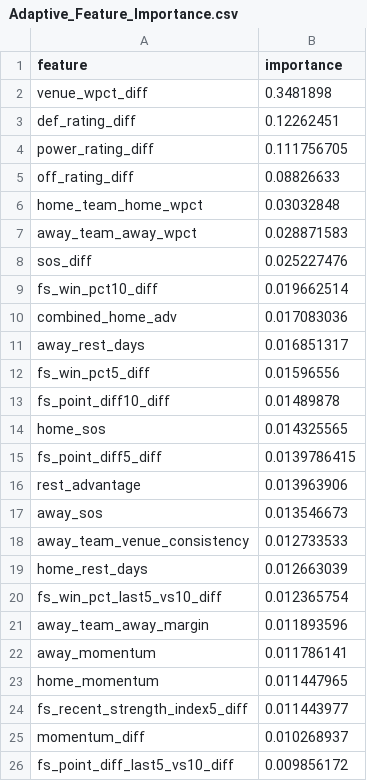
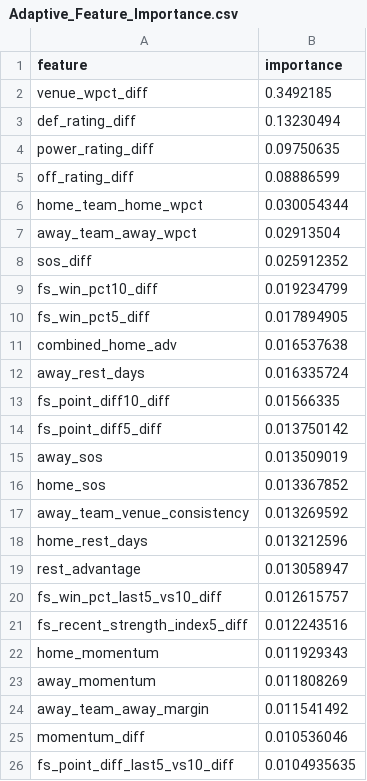
Before and after one commit to jgamblin/NCAA-Prediction, a CSV file: data/Adaptive_Feature_Importance.csv, drawn as a sheet.

```diff
--- a/data/Adaptive_Feature_Importance.csv
+++ b/data/Adaptive_Feature_Importance.csv
@@ -1,26 +1,26 @@
 feature,importance
-venue_wpct_diff,0.3481898
-def_rating_diff,0.12262451
-power_rating_diff,0.111756705
-off_rating_diff,0.08826633
-home_team_home_wpct,0.03032848
-away_team_away_wpct,0.028871583
-sos_diff,0.025227476
-fs_win_pct10_diff,0.019662514
-combined_home_adv,0.017083036
-away_rest_days,0.016851317
-fs_win_pct5_diff,0.01596556
-fs_point_diff10_diff,0.01489878
-home_sos,0.014325565
-fs_point_diff5_diff,0.0139786415
-rest_advantage,0.013963906
-away_sos,0.013546673
-away_team_venue_consistency,0.012733533
-home_rest_days,0.012663039
-fs_win_pct_last5_vs10_diff,0.012365754
-away_team_away_margin,0.011893596
-away_momentum,0.011786141
-home_momentum,0.011447965
-fs_recent_strength_index5_diff,0.011443977
-momentum_diff,0.010268937
-fs_point_diff_last5_vs10_diff,0.009856172
+venue_wpct_diff,0.3492185
+def_rating_diff,0.13230494
+power_rating_diff,0.09750635
+off_rating_diff,0.08886599
+home_team_home_wpct,0.030054344
+away_team_away_wpct,0.02913504
+sos_diff,0.025912352
+fs_win_pct10_diff,0.019234799
+fs_win_pct5_diff,0.017894905
+combined_home_adv,0.016537638
+away_rest_days,0.016335724
+fs_point_diff10_diff,0.01566335
+fs_point_diff5_diff,0.013750142
+away_sos,0.013509019
+home_sos,0.013367852
+away_team_venue_consistency,0.013269592
+home_rest_days,0.013212596
+rest_advantage,0.013058947
+fs_win_pct_last5_vs10_diff,0.012615757
+fs_recent_strength_index5_diff,0.012243516
+home_momentum,0.011929343
+away_momentum,0.011808269
+away_team_away_margin,0.011541492
+momentum_diff,0.010536046
+fs_point_diff_last5_vs10_diff,0.0104935635
```
Also changed, not shown: data/NCAA_Game_Predictions.csv, 12 other files.
